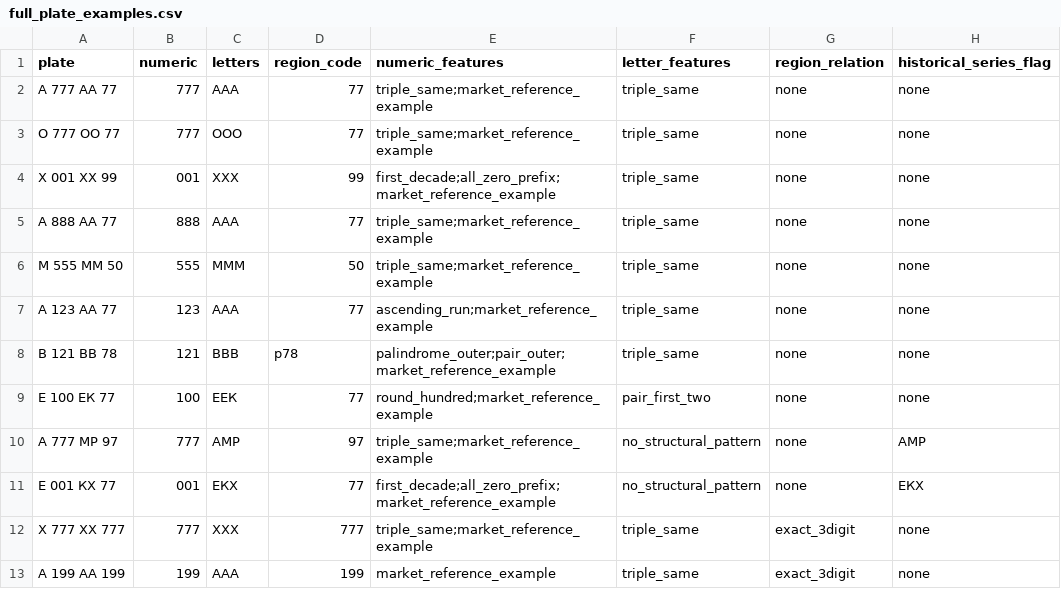
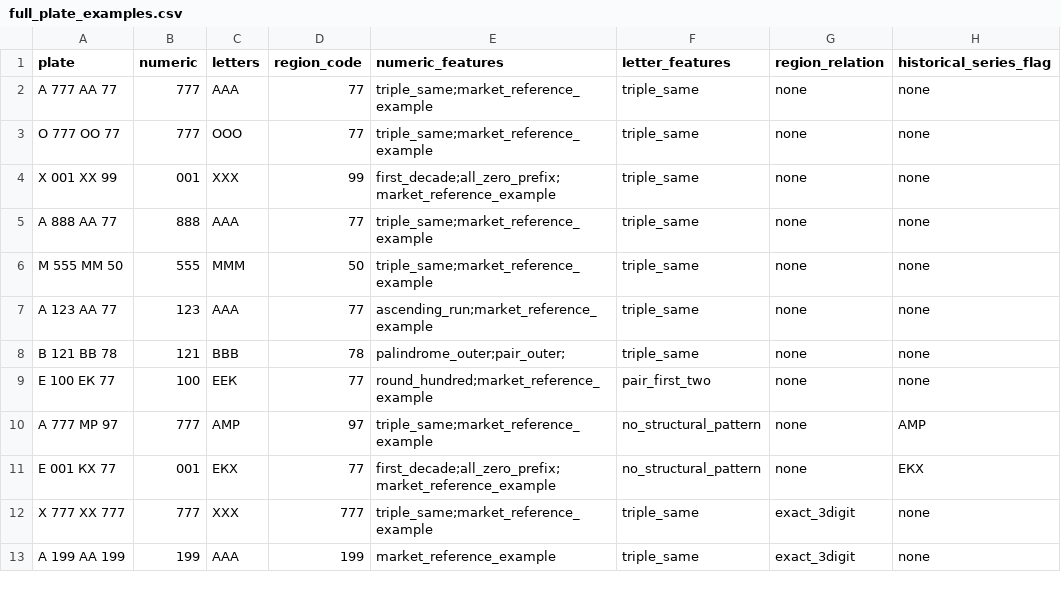
Before and after one commit to babytaape-sketch/number-rush, a CSV file: research/full_plate_examples.csv, drawn as a sheet; only a part is shown; the diff names each change by its address in the sheet, - before the commit and + after, or states it on an @@ line.

Commit message:
Correct full plate example annotations

```diff
--- a/research/full_plate_examples.csv
+++ b/research/full_plate_examples.csv
-D8 (region_code): p78
+D8 (region_code): 78
-E8 (numeric_features): palindrome_outer;pair_outer;market_reference_example
+E8 (numeric_features): palindrome_outer;pair_outer;
```
